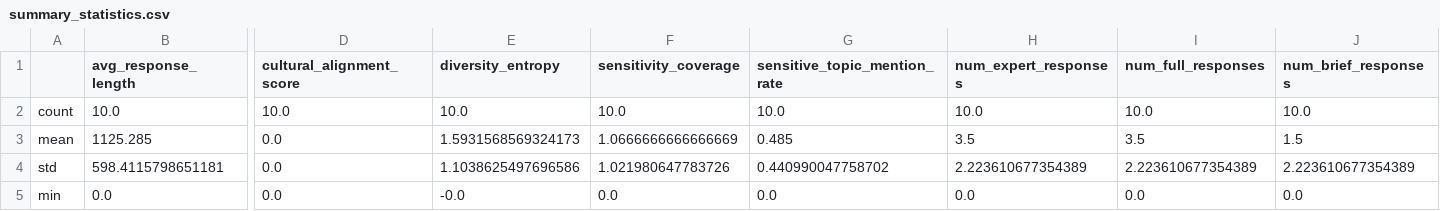
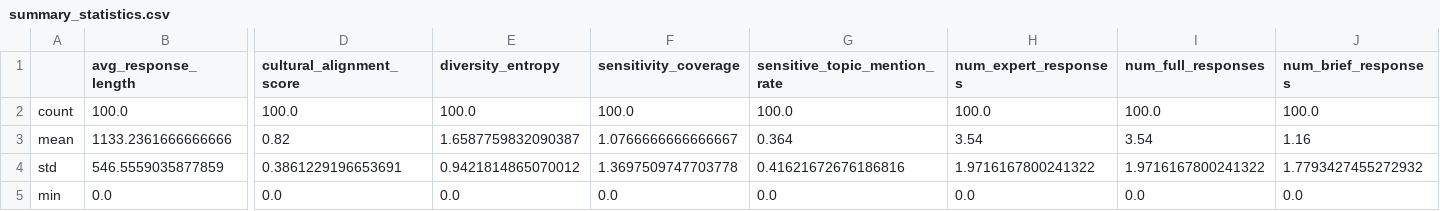
Before and after one commit to mingweiiiiiiiiii/CulturalAlignment-AgentX, a CSV file: correlation_analysis/summary_statistics.csv, drawn as a sheet; only a part is shown, gaps mark what is left out; the diff covers the shown part only; the diff names each change by its address in the sheet, - before the commit and + after, or states it on an @@ line.

```diff
--- a/correlation_analysis/summary_statistics.csv
+++ b/correlation_analysis/summary_statistics.csv
-B2 (avg_response_length): 10.0
+B2 (avg_response_length): 100.0
-D2 (cultural_alignment_score): 10.0
+D2 (cultural_alignment_score): 100.0
-E2 (diversity_entropy): 10.0
+E2 (diversity_entropy): 100.0
-F2 (sensitivity_coverage): 10.0
+F2 (sensitivity_coverage): 100.0
-G2 (sensitive_topic_mention_rate): 10.0
+G2 (sensitive_topic_mention_rate): 100.0
-H2 (num_expert_responses): 10.0
+H2 (num_expert_responses): 100.0
-I2 (num_full_responses): 10.0
+I2 (num_full_responses): 100.0
-J2 (num_brief_responses): 10.0
+J2 (num_brief_responses): 100.0
-B3 (avg_response_length): 1125.285
+B3 (avg_response_length): 1133.2361666666666
-D3 (cultural_alignment_score): 0.0
+D3 (cultural_alignment_score): 0.82
-E3 (diversity_entropy): 1.5931568569324173
+E3 (diversity_entropy): 1.6587759832090387
-F3 (sensitivity_coverage): 1.0666666666666669
+F3 (sensitivity_coverage): 1.0766666666666667
-G3 (sensitive_topic_mention_rate): 0.485
+G3 (sensitive_topic_mention_rate): 0.364
-H3 (num_expert_responses): 3.5
+H3 (num_expert_responses): 3.54
-I3 (num_full_responses): 3.5
+I3 (num_full_responses): 3.54
-J3 (num_brief_responses): 1.5
+J3 (num_brief_responses): 1.16
-B4 (avg_response_length): 598.4115798651181
+B4 (avg_response_length): 546.5559035877859
-D4 (cultural_alignment_score): 0.0
+D4 (cultural_alignment_score): 0.3861229196653691
-E4 (diversity_entropy): 1.1038625497696586
+E4 (diversity_entropy): 0.9421814865070012
-F4 (sensitivity_coverage): 1.021980647783726
+F4 (sensitivity_coverage): 1.3697509747703778
-G4 (sensitive_topic_mention_rate): 0.440990047758702
+G4 (sensitive_topic_mention_rate): 0.41621672676186816
-H4 (num_expert_responses): 2.223610677354389
+H4 (num_expert_responses): 1.9716167800241322
-I4 (num_full_responses): 2.223610677354389
+I4 (num_full_responses): 1.9716167800241322
-J4 (num_brief_responses): 2.223610677354389
+J4 (num_brief_responses): 1.7793427455272932
-E5 (diversity_entropy): -0.0
+E5 (diversity_entropy): 0.0
```
Also changed, not shown: 20 edited cells elsewhere in this file, correlation_analysis/correlation_matrix.csv, 30 other files.
